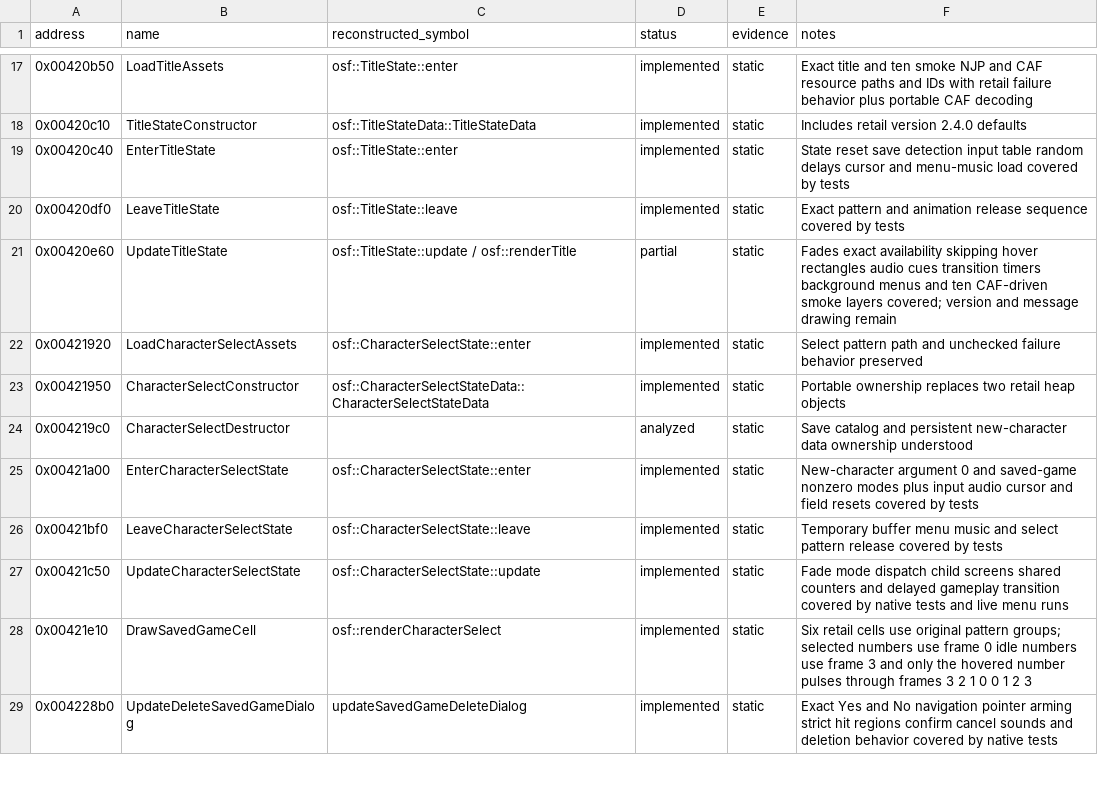
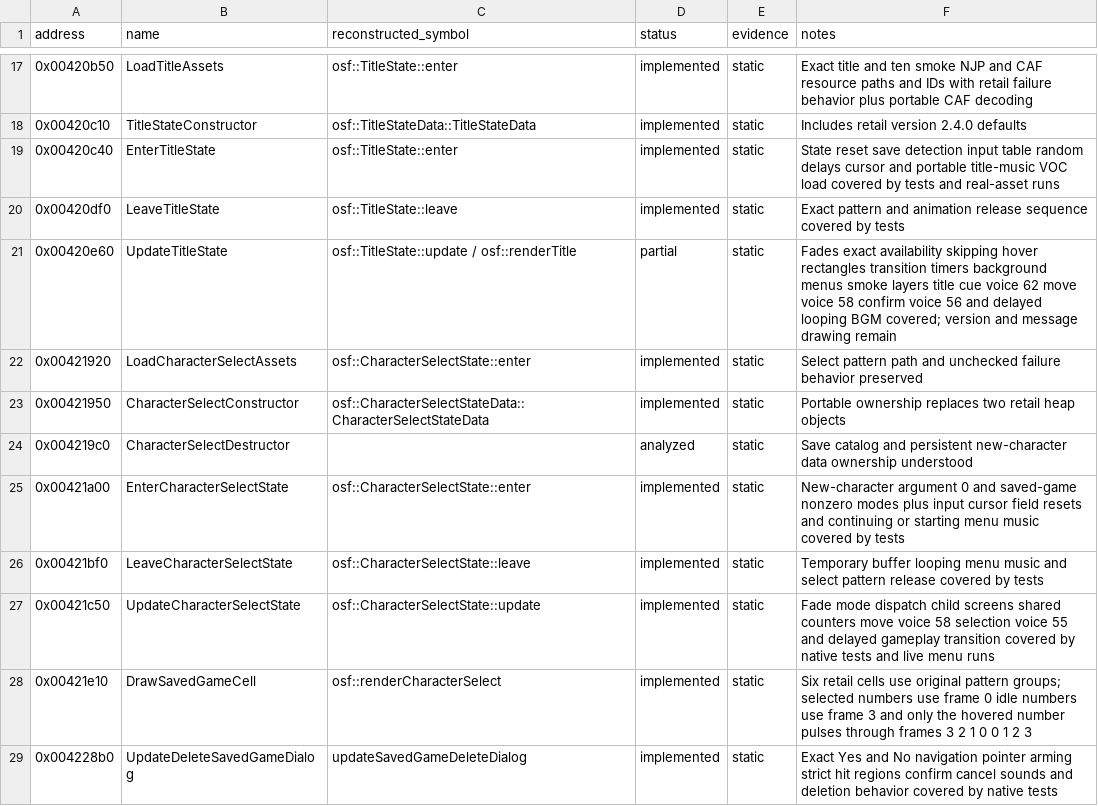
Before and after one commit to RednibCoding/OpenShadowFlare, a CSV file: src/SF_EXE/reverse/functions.csv, drawn as a sheet; only a part is shown, gaps mark what is left out.

```diff
--- a/src/SF_EXE/reverse/functions.csv
+++ b/src/SF_EXE/reverse/functions.csv
@@ -18,5 +18,5 @@ address,name,reconstructed_symbol,status,evidence,notes
 0x00420c10,TitleStateConstructor,osf::TitleStateData::TitleStateData,implemented,static,Includes retail version 2.4.0 defaults
-0x00420c40,EnterTitleState,osf::TitleState::enter,implemented,static,State reset save detection input table random delays cursor and menu-music load covered by tests
+0x00420c40,EnterTitleState,osf::TitleState::enter,implemented,static,State reset save detection input table random delays cursor and portable title-music VOC load covered by tests and real-asset runs
 0x00420df0,LeaveTitleState,osf::TitleState::leave,implemented,static,Exact pattern and animation release sequence covered by tests
-0x00420e60,UpdateTitleState,osf::TitleState::update / osf::renderTitle,partial,static,Fades exact availability skipping hover rectangles audio cues transition timers background menus and ten CAF-driven smoke layers covered; version and message drawing remain
+0x00420e60,UpdateTitleState,osf::TitleState::update / osf::renderTitle,partial,static,Fades exact availability skipping hover rectangles transition timers background menus smoke layers title cue voice 62 move voice 58 confirm voice 56 and delayed looping BGM covered; version and message drawing remain
 0x00421920,LoadCharacterSelectAssets,osf::CharacterSelectState::enter,implemented,static,Select pattern path and unchecked failure behavior preserved
@@ -24,5 +24,5 @@ address,name,reconstructed_symbol,status,evidence,notes
 0x004219c0,CharacterSelectDestructor,,analyzed,static,Save catalog and persistent new-character data ownership understood
-0x00421a00,EnterCharacterSelectState,osf::CharacterSelectState::enter,implemented,static,New-character argument 0 and saved-game nonzero modes plus input audio cursor and field resets covered by tests
-0x00421bf0,LeaveCharacterSelectState,osf::CharacterSelectState::leave,implemented,static,Temporary buffer menu music and select pattern release covered by tests
-0x00421c50,UpdateCharacterSelectState,osf::CharacterSelectState::update,implemented,static,Fade mode dispatch child screens shared counters and delayed gameplay transition covered by native tests and live menu runs
+0x00421a00,EnterCharacterSelectState,osf::CharacterSelectState::enter,implemented,static,New-character argument 0 and saved-game nonzero modes plus input cursor field resets and continuing or starting menu music covered by tests
+0x00421bf0,LeaveCharacterSelectState,osf::CharacterSelectState::leave,implemented,static,Temporary buffer looping menu music and select pattern release covered by tests
+0x00421c50,UpdateCharacterSelectState,osf::CharacterSelectState::update,implemented,static,Fade mode dispatch child screens shared counters move voice 58 selection voice 55 and delayed gameplay transition covered by native tests and live menu runs
 0x00421e10,DrawSavedGameCell,osf::renderCharacterSelect,implemented,static,Six retail cells use original pattern groups; selected numbers use frame 0 idle numbers use frame 3 and only the hovered number pulses through frames 3 2 1 0 0 1 2 3
```
Also changed, not shown: src/SF_EXE/reverse/globals.csv, 10 other files.
